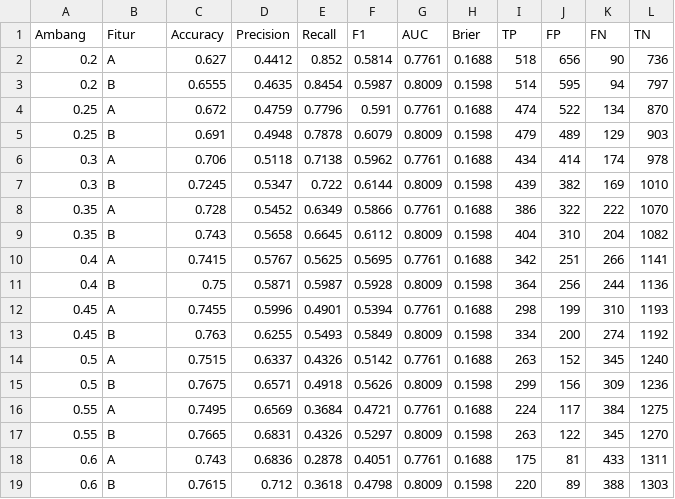
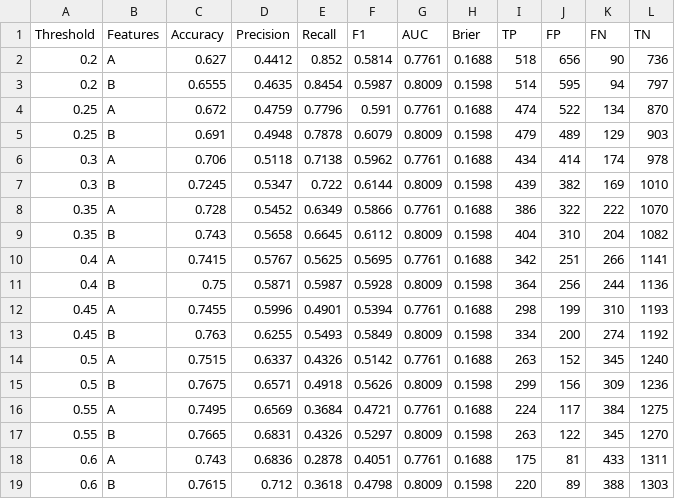
Before and after one commit to ericks-rs/cooperative-membership-credit-scoring, a CSV file: results/threshold_sweep.csv (was results/sapuan_ambang.csv), drawn as a sheet.

```diff
--- a/results/sapuan_ambang.csv
+++ b/results/threshold_sweep.csv
@@ -1,2 +1,2 @@
-Ambang,Fitur,Accuracy,Precision,Recall,F1,AUC,Brier,TP,FP,FN,TN
+Threshold,Features,Accuracy,Precision,Recall,F1,AUC,Brier,TP,FP,FN,TN
 0.2,A,0.627,0.4412,0.852,0.5814,0.7761,0.1688,518,656,90,736
```
Also changed, not shown: results/argmin_stability.csv, results/auc_difference_inference.csv, 60 other files.
